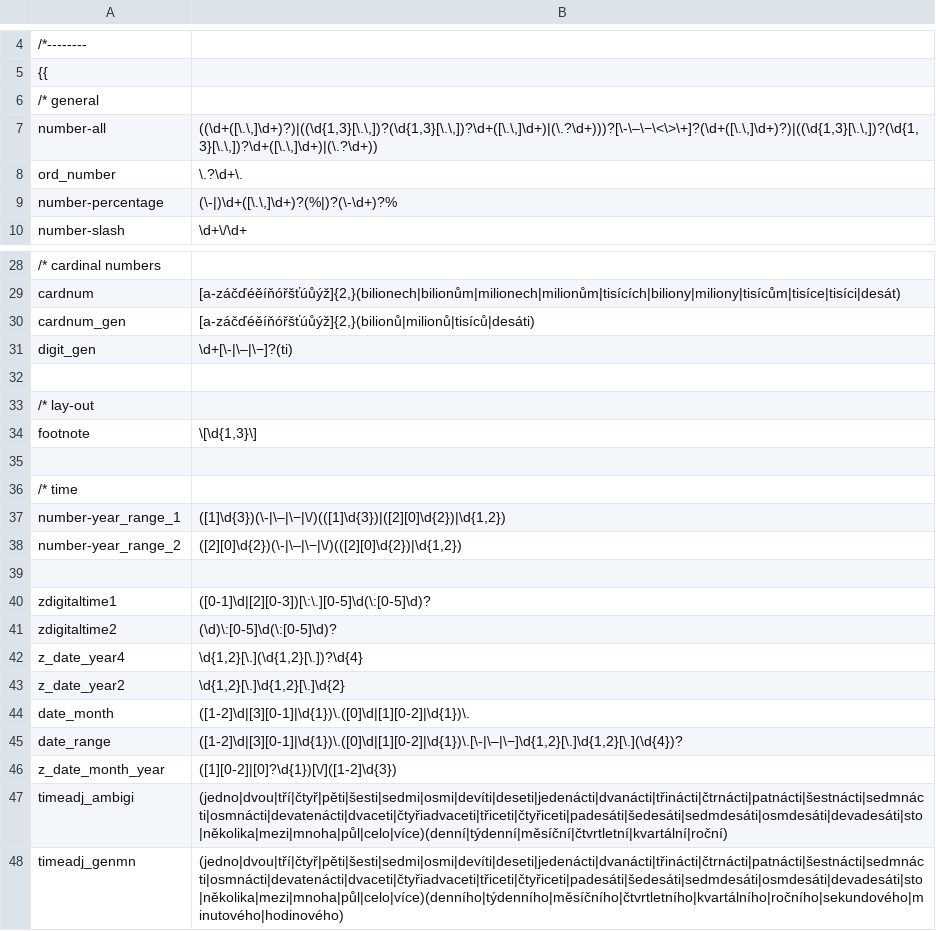
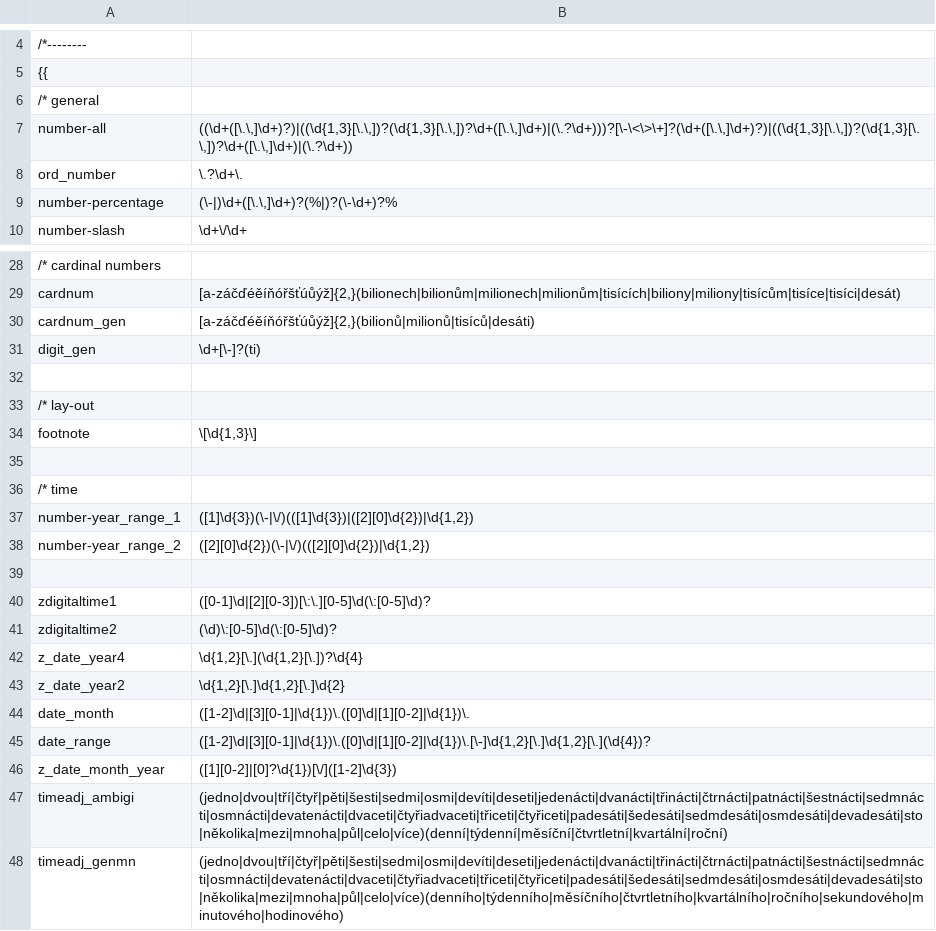
Before and after one commit to intersystems/iknow, a CSV file: language_models/cs/regex.csv, drawn as a sheet; only a part is shown, gaps mark what is left out.

```diff
--- a/language_models/cs/regex.csv
+++ b/language_models/cs/regex.csv
@@ -6,3 +6,3 @@
 /* general
-number-all;((\d+([\.\,]\d+)?)|((\d{1,3}[\.\,])?(\d{1,3}[\.\,])?\d+([\.\,]\d+)|(\.?\d+)))?[\-\–\−\<\>\+]?(\d+([\.\,]\d+)?)|((\d{1,3}[\.\,])?(\d{1,3}[\.\,])?\d+([\.\,]\d+)|(\.?\d+))
+number-all;((\d+([\.\,]\d+)?)|((\d{1,3}[\.\,])?(\d{1,3}[\.\,])?\d+([\.\,]\d+)|(\.?\d+)))?[\-\<\>\+]?(\d+([\.\,]\d+)?)|((\d{1,3}[\.\,])?(\d{1,3}[\.\,])?\d+([\.\,]\d+)|(\.?\d+))
 ord_number;\.?\d+\.
@@ -30,3 +30,3 @@ cardnum;[a-záčďéěíňóřšťúůýž]{2,}(bilionech|bilionům|milionech|mi
 cardnum_gen;[a-záčďéěíňóřšťúůýž]{2,}(bilionů|milionů|tisíců|desáti)
-digit_gen;\d+[\-|\–|\−]?(ti)
+digit_gen;\d+[\-]?(ti)
 
@@ -36,4 +36,4 @@ footnote;\[\d{1,3}\]
 /* time
-number-year_range_1;([1]\d{3})(\-|\–|\−|\/)(([1]\d{3})|([2][0]\d{2})|\d{1,2})
-number-year_range_2;([2][0]\d{2})(\-|\–|\−|\/)(([2][0]\d{2})|\d{1,2})
+number-year_range_1;([1]\d{3})(\-|\/)(([1]\d{3})|([2][0]\d{2})|\d{1,2})
+number-year_range_2;([2][0]\d{2})(\-|\/)(([2][0]\d{2})|\d{1,2})
 
@@ -44,3 +44,3 @@ z_date_year2;\d{1,2}[\.]\d{1,2}[\.]\d{2}
 date_month;([1-2]\d|[3][0-1]|\d{1})\.([0]\d|[1][0-2]|\d{1})\.
-date_range;([1-2]\d|[3][0-1]|\d{1})\.([0]\d|[1][0-2]|\d{1})\.[\-|\–|\−]\d{1,2}[\.]\d{1,2}[\.](\d{4})?
+date_range;([1-2]\d|[3][0-1]|\d{1})\.([0]\d|[1][0-2]|\d{1})\.[\-]\d{1,2}[\.]\d{1,2}[\.](\d{4})?
 z_date_month_year;([1][0-2]|[0]?\d{1})[\/]([1-2]\d{3})
```
Also changed, not shown: language_models/cs/prepro.csv, language_models/ru/prepro.csv, 16 other files.
